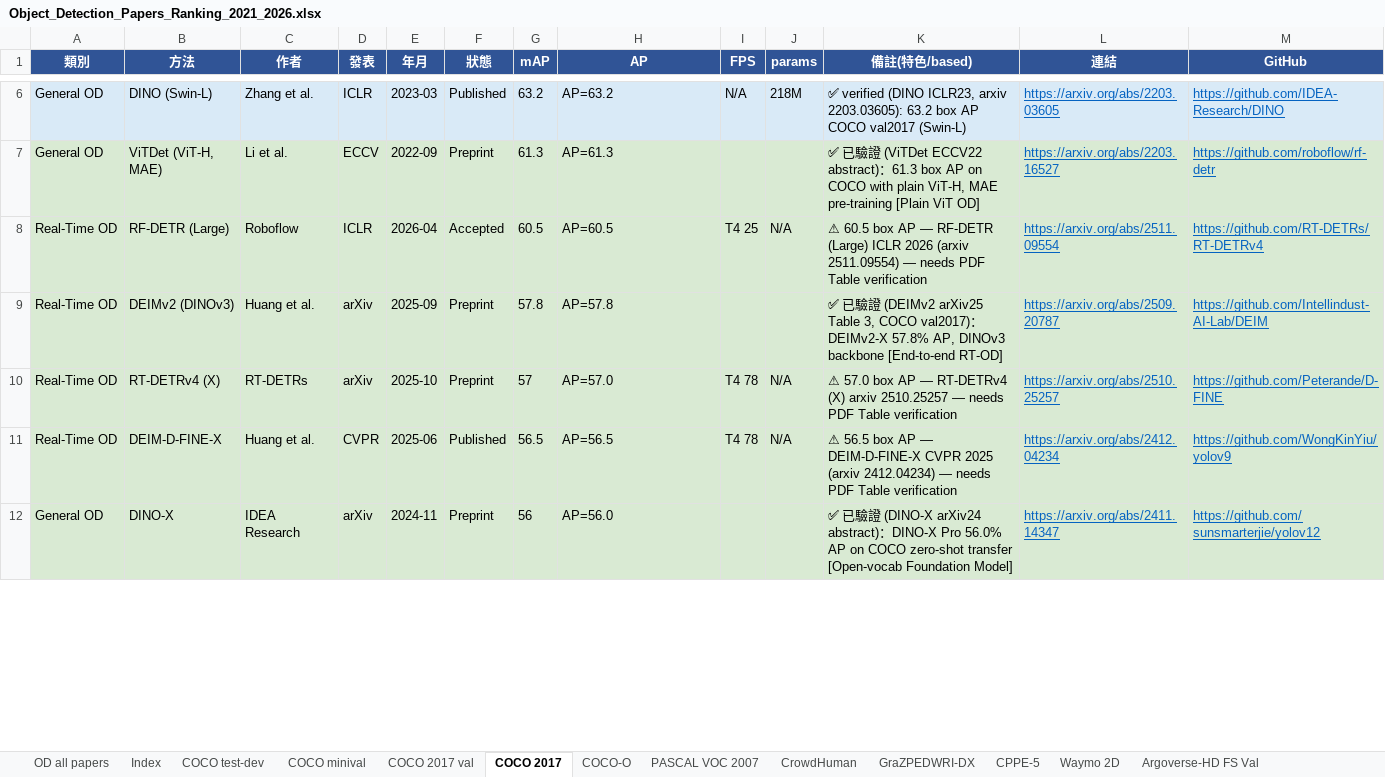
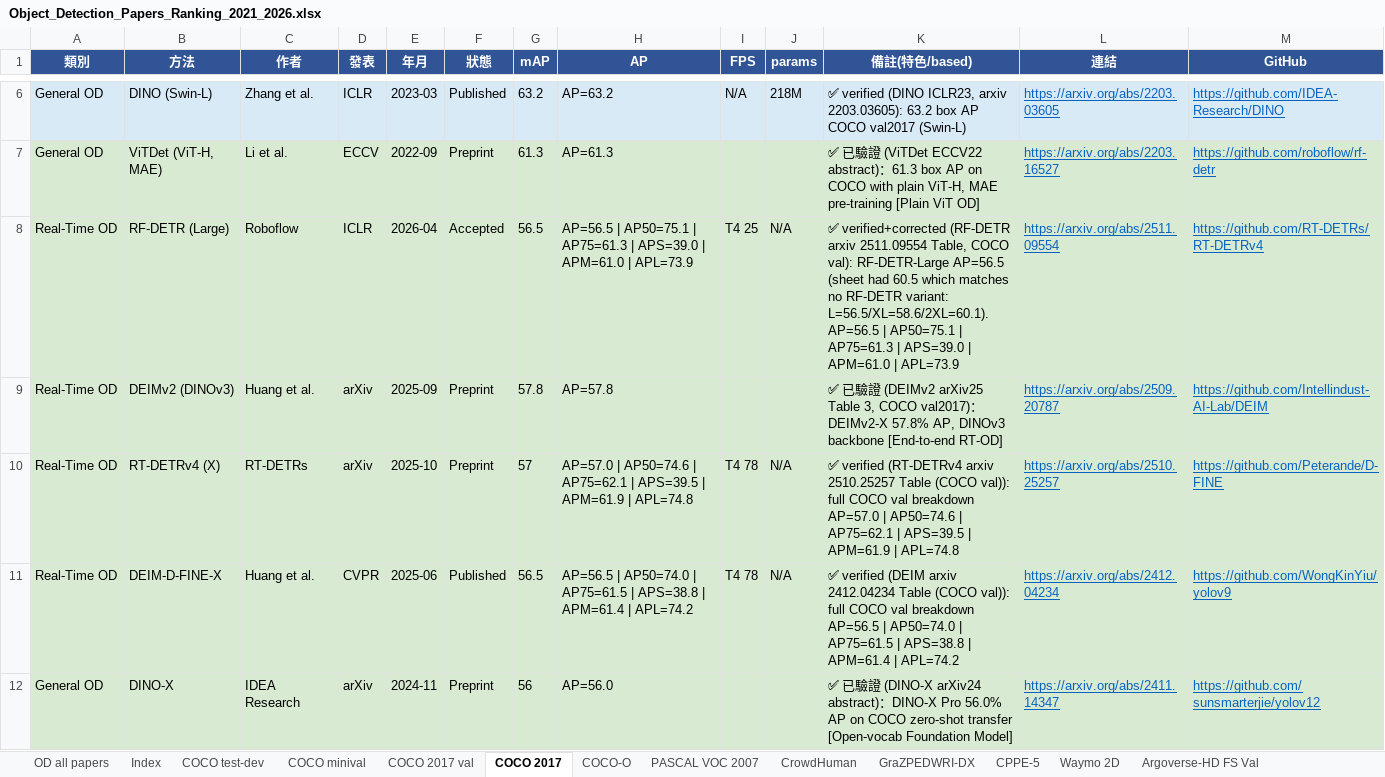
Before and after one commit to 112378074/NTUT-IVI-Lab--SOTA-Literature-Viewer, an Excel workbook: Object_Detection_Papers_Ranking_2021_2026.xlsx, sheet COCO 2017, drawn as a sheet; only a part is shown, gaps mark what is left out; values as stored, in another font and other column widths than the file's, no borders; the diff covers the shown part only; the diff names each change by its address in the sheet, - before the commit and + after, or states it on an @@ line.

Commit message:
verify OD ⚠️ batch 1 (COCO detection papers): RT-DETRv4-X/DEIM-D-FINE-X/D-FINE-X/YOLOv12-X confirmed w/ FULL 6-metric COCO val breakdowns across COCO sheets; RF-DETR(Large) corrected 60.5->56.5 (60.5 matched no variant; L=56.5/XL=58.6/2XL=60.1); MaxViT-XL->MaxViT-B box 53.4/72.9/58.1 (XL is classification-only); Focal-L DINO flagged (58.4 unconfirmed, redundant w/ FocalNet-H DINO 64.4)

```diff
--- a/Object_Detection_Papers_Ranking_2021_2026.xlsx (sheet COCO 2017)
+++ b/Object_Detection_Papers_Ranking_2021_2026.xlsx (sheet COCO 2017)
-G8 (mAP): 60.5
+G8 (mAP): 56.5
-H8 (AP): AP=60.5
+H8 (AP): AP=56.5 | AP50=75.1 | AP75=61.3 | APS=39.0 | APM=61.0 | APL=73.9
-K8 (備註(特色/based)): ⚠ 60.5 box AP — RF-DETR (Large) ICLR 2026 (arxiv 2511.09554) — needs PDF Table verification
+K8 (備註(特色/based)): ✅ verified+corrected (RF-DETR arxiv 2511.09554 Table, COCO val): RF-DETR-Large AP=56.5 (sheet had 60.5 which matches no RF-DETR variant: L=56.5/XL=58.6/2XL=60.1). AP=56.5 | AP50=75.1 | AP75=61.3 | APS=39.0 | APM=61.0 | APL=73.9
-H10 (AP): AP=57.0
+H10 (AP): AP=57.0 | AP50=74.6 | AP75=62.1 | APS=39.5 | APM=61.9 | APL=74.8
-K10 (備註(特色/based)): ⚠ 57.0 box AP — RT-DETRv4 (X) arxiv 2510.25257 — needs PDF Table verification
+K10 (備註(特色/based)): ✅ verified (RT-DETRv4 arxiv 2510.25257 Table (COCO val)): full COCO val breakdown AP=57.0 | AP50=74.6 | AP75=62.1 | APS=39.5 | APM=61.9 | APL=74.8
-H11 (AP): AP=56.5
+H11 (AP): AP=56.5 | AP50=74.0 | AP75=61.5 | APS=38.8 | APM=61.4 | APL=74.2
-K11 (備註(特色/based)): ⚠ 56.5 box AP — DEIM-D-FINE-X CVPR 2025 (arxiv 2412.04234) — needs PDF Table verification
+K11 (備註(特色/based)): ✅ verified (DEIM arxiv 2412.04234 Table (COCO val)): full COCO val breakdown AP=56.5 | AP50=74.0 | AP75=61.5 | APS=38.8 | APM=61.4 | APL=74.2
```
Also changed, not shown: 6 edited cells elsewhere in this sheet, sheet COCO 2017 val, sheet COCO minival, sheet COCO test-dev, 2 other files.
